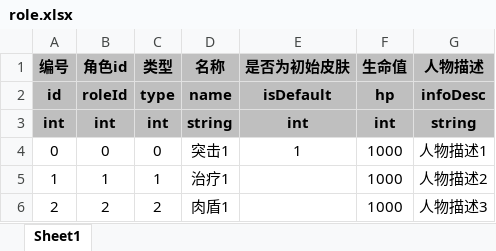
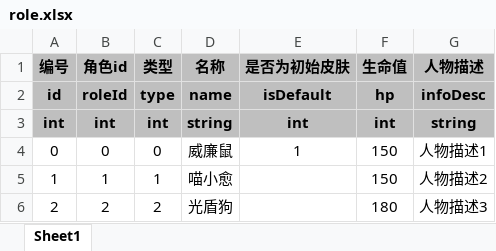
Before and after one commit to UNANSWANG/escape, an Excel workbook: excel/role.xlsx, sheet Sheet1, drawn as a sheet; values as stored, in another font and other column widths than the file's, no borders; the diff names each change by its address in the sheet, - before the commit and + after, or states it on an @@ line.

```diff
--- a/excel/role.xlsx (sheet Sheet1)
+++ b/excel/role.xlsx (sheet Sheet1)
-D4 (名称): 突击1
+D4 (名称): 威廉鼠
-F4:F5 (生命值): 1000
+F4:F5 (生命值): 150
-D5 (名称): 治疗1
+D5 (名称): 喵小愈
-D6 (名称): 肉盾1
+D6 (名称): 光盾狗
-F6 (生命值): 1000
+F6 (生命值): 180
```
Also changed, not shown: excel/boss.xlsx, excel/rank.xlsx, 8 other files.
